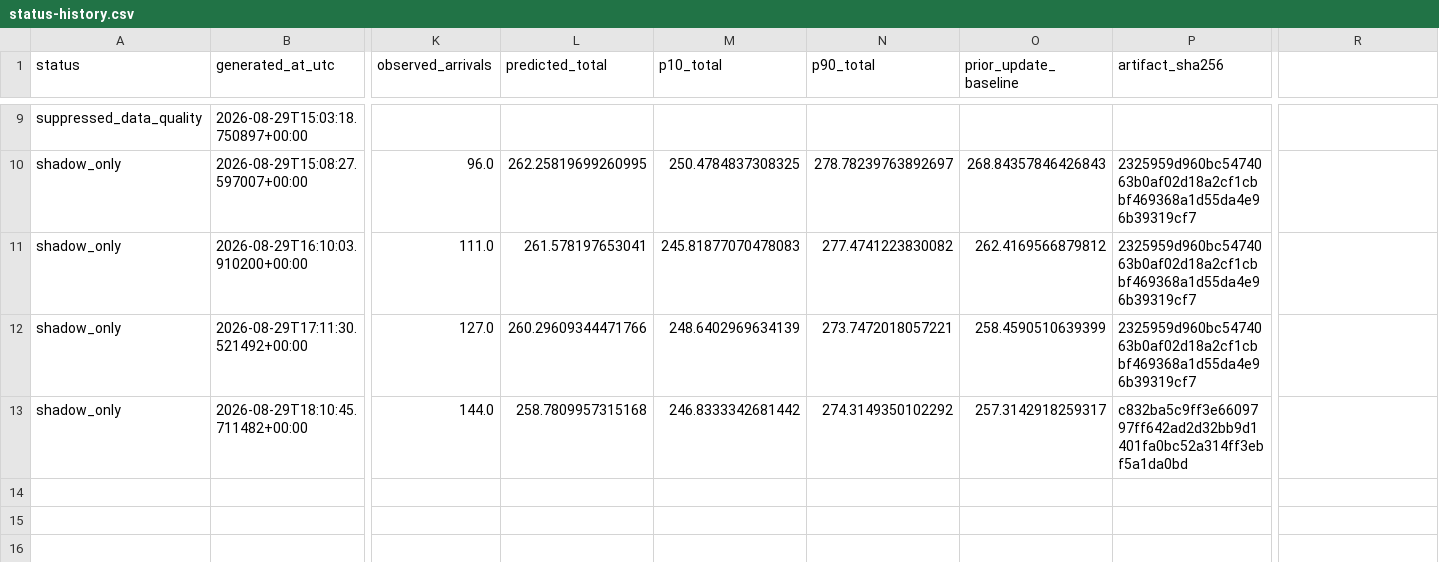
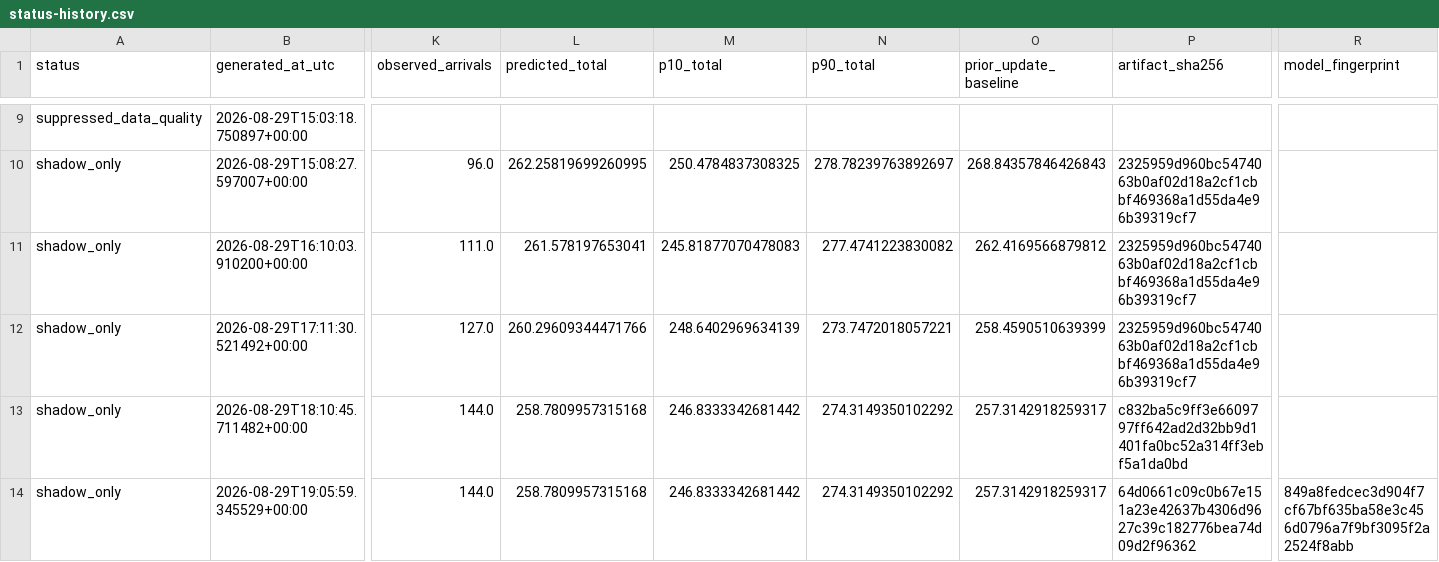
Before and after one commit to drdevinhopkins/ed-flow-2023, a CSV file: validation/intraday-day-completion-shadow/status-history.csv, drawn as a sheet; only a part is shown, gaps mark what is left out; rows hold the shown columns only; the diff names each change by its address in the sheet, - before the commit and + after, or states it on an @@ line.

```diff
--- a/validation/intraday-day-completion-shadow/status-history.csv
+++ b/validation/intraday-day-completion-shadow/status-history.csv
-R1: (empty)
+R1: model_fingerprint
+row 14: shadow_only | 2026-08-29T19:05:59.345529+00:00 | 144.0 | 258.7809957315168 | 246.8333342681442 | 274.3149350102292 | 257.3142918259317 | 64d0661c09c0b67e151a23e42637b4306d9627c39c182776bea74d09d2f96362 | 849a8fedcec3d904f7cf67bf635ba58e3c456d0796a7f9bf3095f2a2524f8abb
```
Also changed, not shown: 4 other files.
